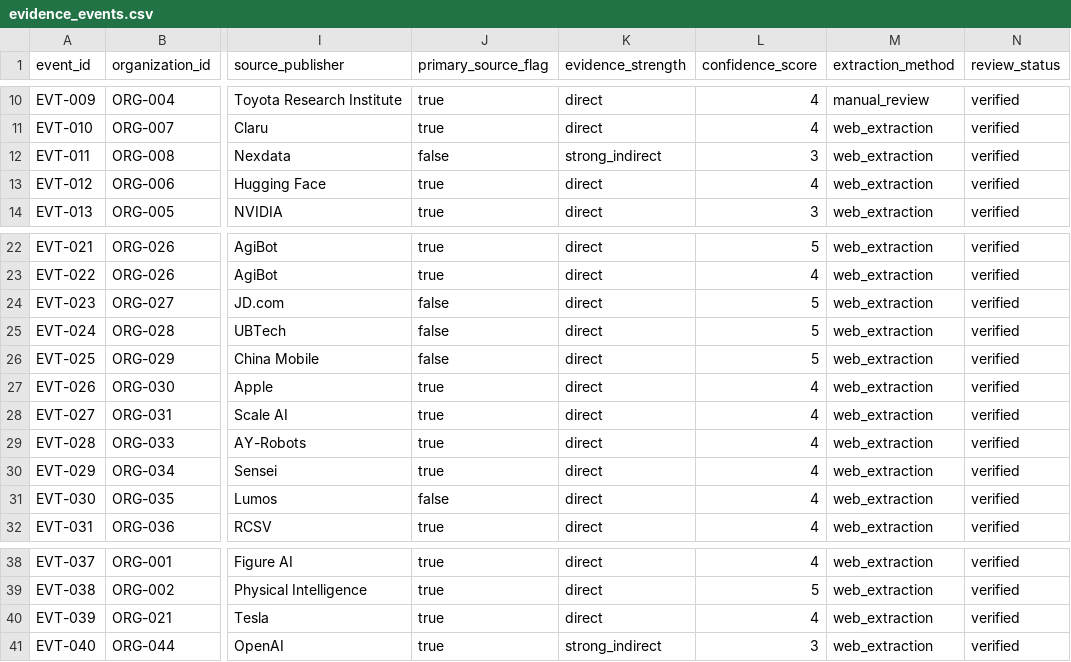
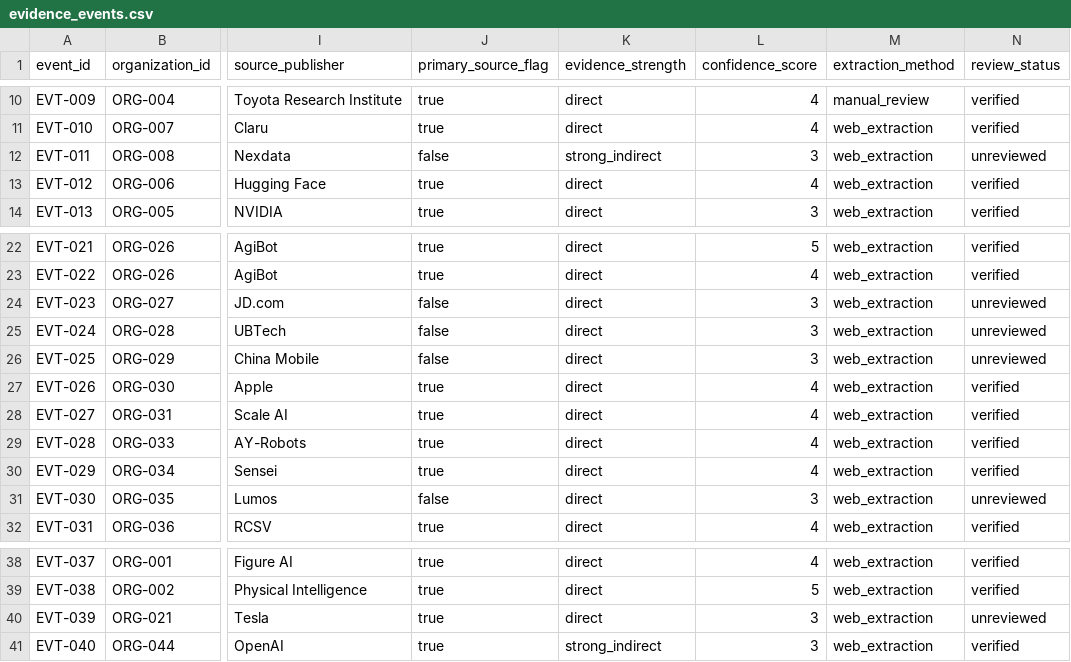
Before and after one commit to reberojacques25/robotics-data-market-intelligence, a CSV file: data/seeds/evidence_events.csv, drawn as a sheet; only a part is shown, gaps mark what is left out; the diff names each change by its address in the sheet, - before the commit and + after, or states it on an @@ line.

```diff
--- a/data/seeds/evidence_events.csv
+++ b/data/seeds/evidence_events.csv
-N12 (review_status): verified
+N12 (review_status): unreviewed
-L24:L26 (confidence_score): 5
+L24:L26 (confidence_score): 3
-N24:N26 (review_status): verified
+N24:N26 (review_status): unreviewed
-L31 (confidence_score): 4
+L31 (confidence_score): 3
-N31 (review_status): verified
+N31 (review_status): unreviewed
-L40 (confidence_score): 4
+L40 (confidence_score): 3
-N40 (review_status): verified
+N40 (review_status): unreviewed
```
Also changed, not shown: data/seeds/commercial_relationships.csv, 6 other files.
